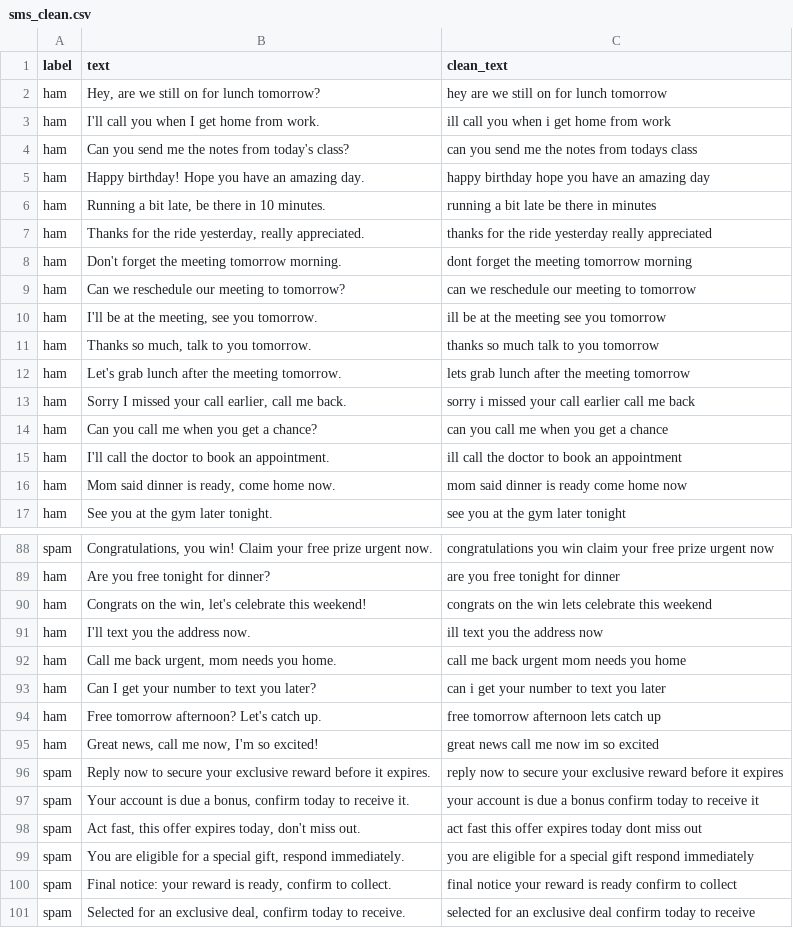
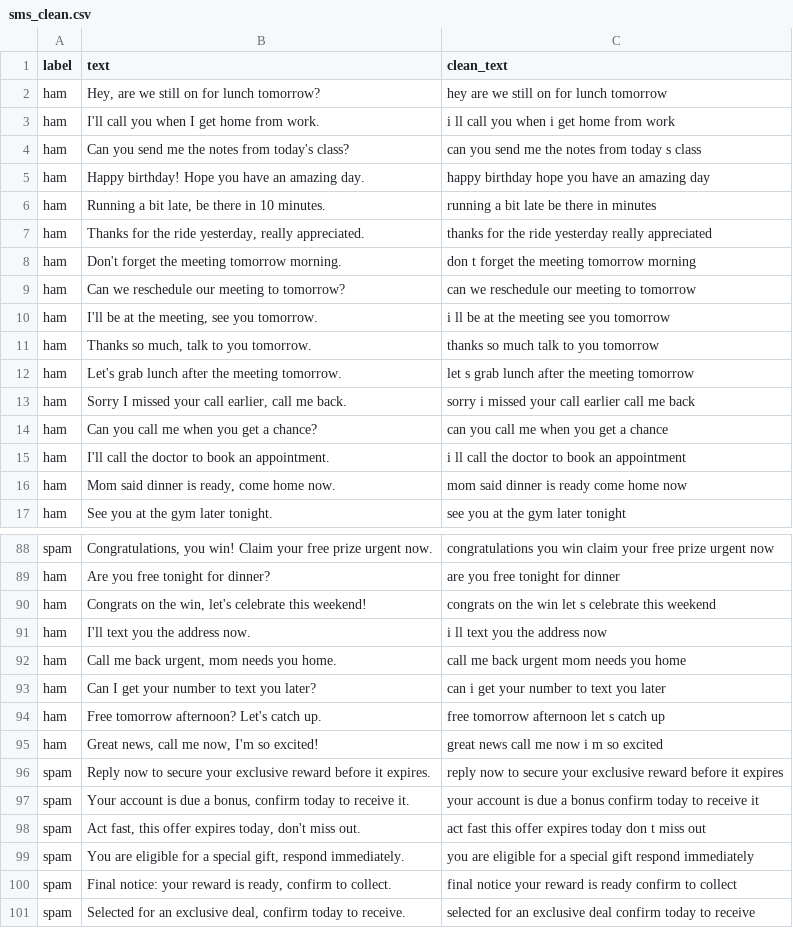
Before and after one commit to Golden1989/meus-projetos, a CSV file: estudos_ML_NLP/inter_to_NLP/sms_clean.csv, drawn as a sheet; only a part is shown, gaps mark what is left out; the diff covers the shown part only.

```diff
--- a/estudos_ML_NLP/inter_to_NLP/sms_clean.csv
+++ b/estudos_ML_NLP/inter_to_NLP/sms_clean.csv
@@ -3,2 +3,2 @@ ham,"Hey, are we still on for lunch tomorrow?",hey are we still on for lunch tom
-ham,I'll call you when I get home from work.,ill call you when i get home from work
-ham,Can you send me the notes from today's class?,can you send me the notes from todays class
+ham,I'll call you when I get home from work.,i ll call you when i get home from work
+ham,Can you send me the notes from today's class?,can you send me the notes from today s class
@@ -8,3 +8,3 @@ ham,"Thanks for the ride yesterday, really appreciated.",thanks for the ride yes
-ham,Don't forget the meeting tomorrow morning.,dont forget the meeting tomorrow morning
+ham,Don't forget the meeting tomorrow morning.,don t forget the meeting tomorrow morning
 ham,Can we reschedule our meeting to tomorrow?,can we reschedule our meeting to tomorrow
-ham,"I'll be at the meeting, see you tomorrow.",ill be at the meeting see you tomorrow
+ham,"I'll be at the meeting, see you tomorrow.",i ll be at the meeting  see you tomorrow
@@ -12 +12 @@ ham,"Thanks so much, talk to you tomorrow.",thanks so much talk to you tomorrow
-ham,Let's grab lunch after the meeting tomorrow.,lets grab lunch after the meeting tomorrow
+ham,Let's grab lunch after the meeting tomorrow.,let s grab lunch after the meeting tomorrow
@@ -14,2 +14,2 @@ ham,"Sorry I missed your call earlier, call me back.",sorry i missed your call e
 ham,Can you call me when you get a chance?,can you call me when you get a chance
-ham,I'll call the doctor to book an appointment.,ill call the doctor to book an appointment
+ham,I'll call the doctor to book an appointment.,i ll call the doctor to book an appointment
@@ -89,3 +89,3 @@ spam,"Congratulations, you win! Claim your free prize urgent now.",congratulatio
 ham,Are you free tonight for dinner?,are you free tonight for dinner
-ham,"Congrats on the win, let's celebrate this weekend!",congrats on the win lets celebrate this weekend
-ham,I'll text you the address now.,ill text you the address now
+ham,"Congrats on the win, let's celebrate this weekend!",congrats on the win  let s celebrate this weekend
+ham,I'll text you the address now.,i ll text you the address now
@@ -93,4 +93,4 @@ ham,"Call me back urgent, mom needs you home.",call me back urgent mom needs you
 ham,Can I get your number to text you later?,can i get your number to text you later
-ham,Free tomorrow afternoon? Let's catch up.,free tomorrow afternoon lets catch up
-ham,"Great news, call me now, I'm so excited!",great news call me now im so excited
+ham,Free tomorrow afternoon? Let's catch up.,free tomorrow afternoon  let s catch up
+ham,"Great news, call me now, I'm so excited!",great news  call me now  i m so excited
 spam,Reply now to secure your exclusive reward before it expires.,reply now to secure your exclusive reward before it expires
@@ -98 +98 @@ spam,"Your account is due a bonus, confirm today to receive it.",your account is
-spam,"Act fast, this offer expires today, don't miss out.",act fast this offer expires today dont miss out
+spam,"Act fast, this offer expires today, don't miss out.",act fast  this offer expires today  don t miss out
```
Also changed, not shown: 17 edited cells elsewhere in this file, 5 other files.
